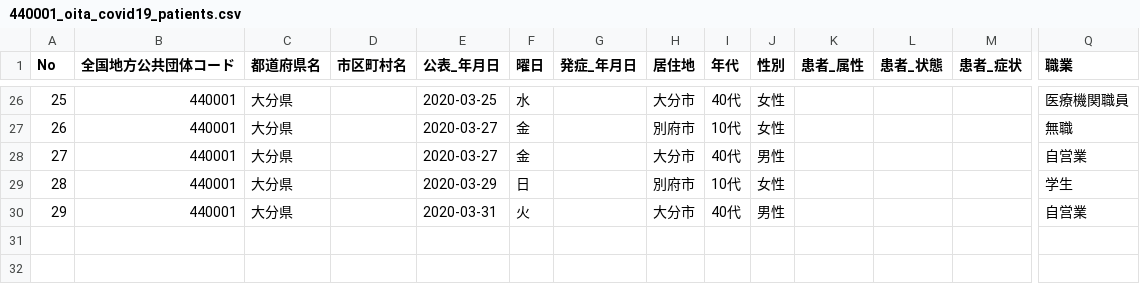
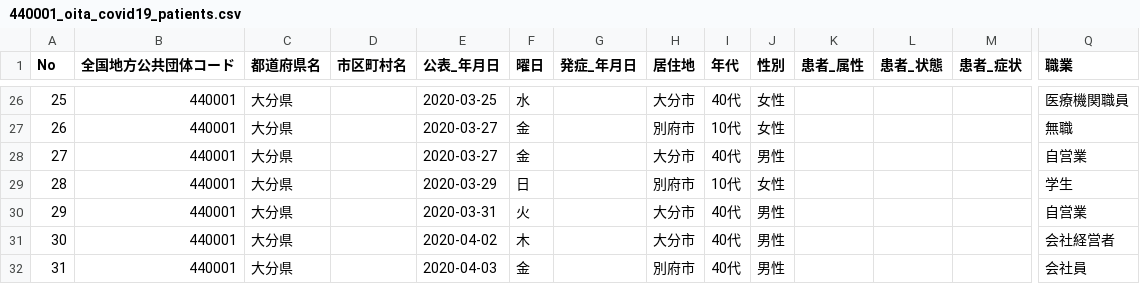
Before and after one commit to covid19-oita/data, a CSV file: csv/440001_oita_covid19_patients.csv, drawn as a sheet; only a part is shown, gaps mark what is left out; rows hold the shown columns only; the diff names each change by its address in the sheet, - before the commit and + after, or states it on an @@ line.

Commit message:
Update data

```diff
--- a/csv/440001_oita_covid19_patients.csv
+++ b/csv/440001_oita_covid19_patients.csv
+row 31: 30 | 440001 | 大分県 |  | 2020-04-02 | 木 |  | 大分市 | 40代 | 男性 |  |  |  | 会社経営者
+row 32: 31 | 440001 | 大分県 |  | 2020-04-03 | 金 |  | 別府市 | 40代 | 男性 |  |  |  | 会社員
```
Also changed, not shown: 1 other file.
